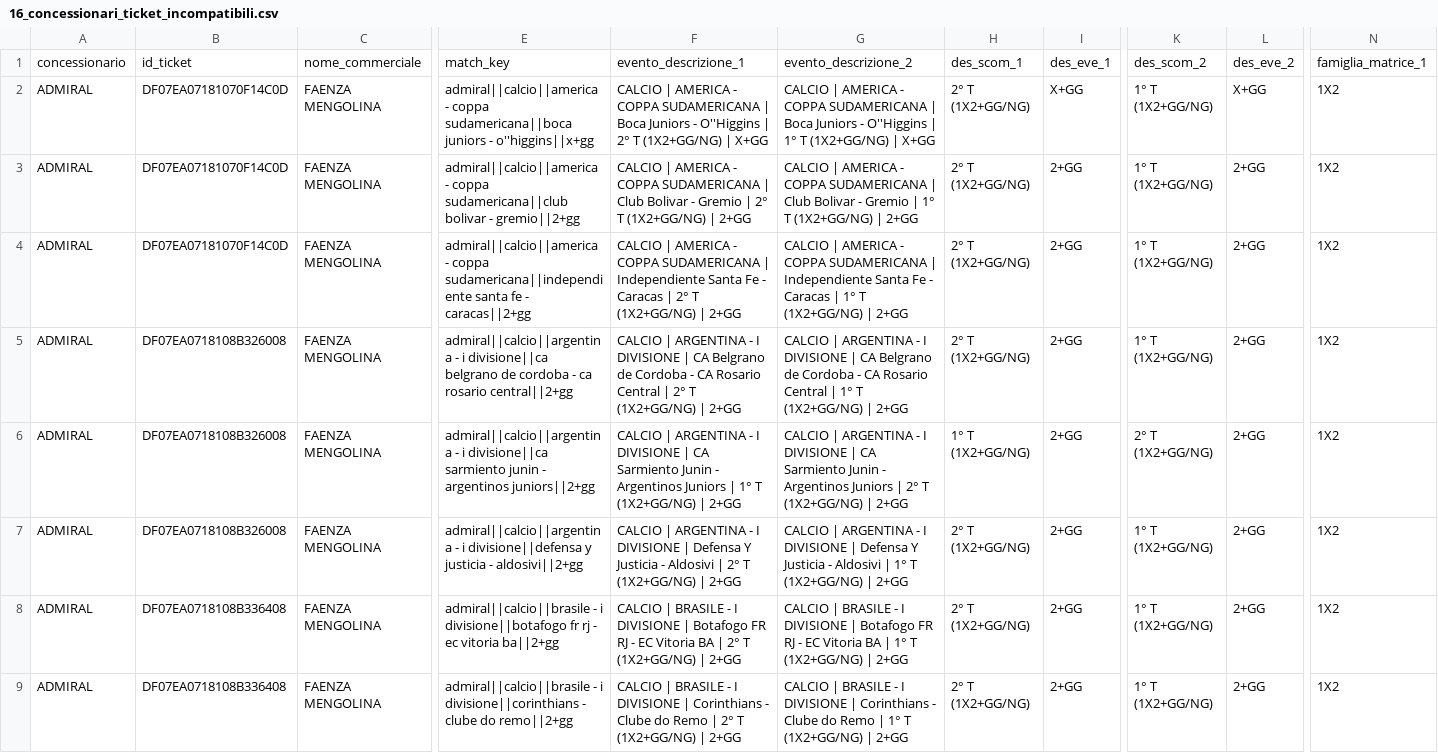
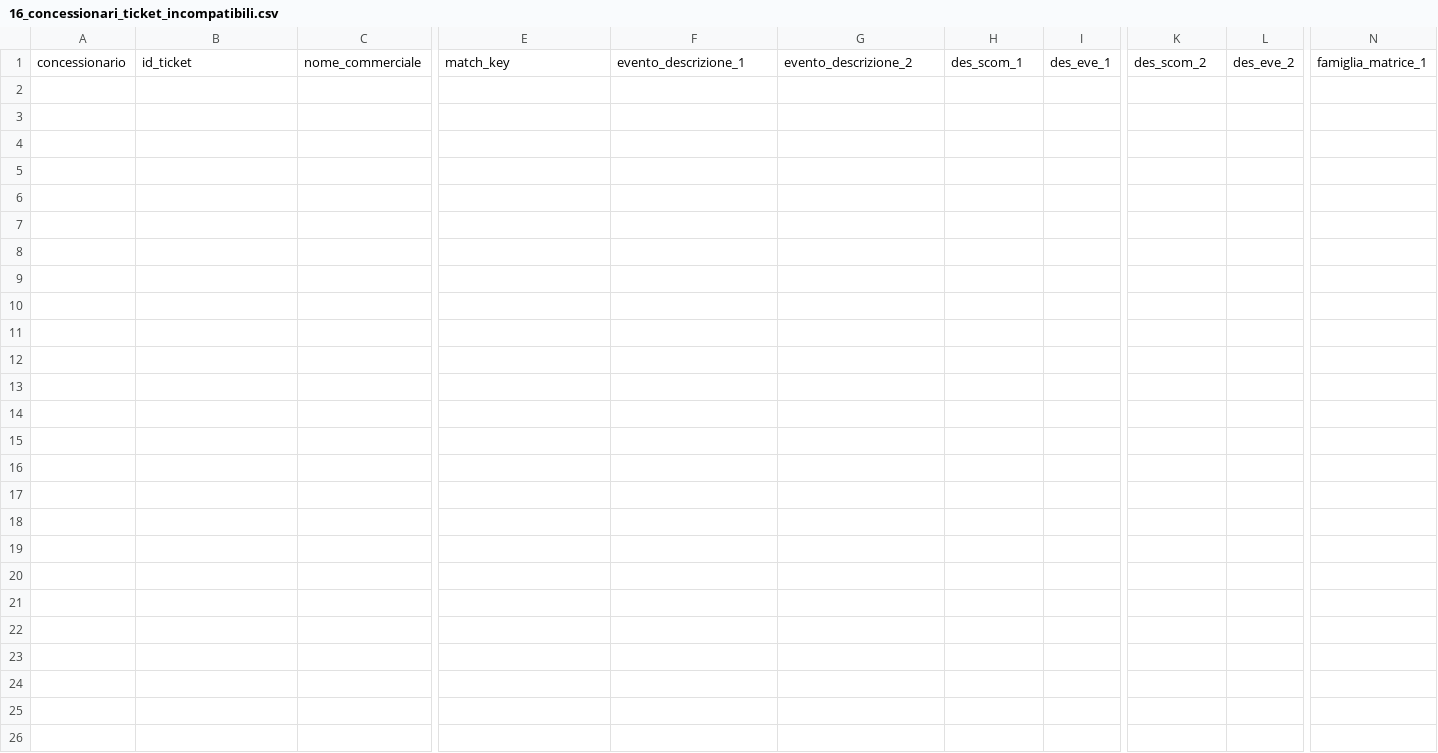
Before and after one commit to albagammamarketing-source/63_montecarlo_incompatibili, a CSV file: output/16_concessionari_ticket_incompatibili.csv, drawn as a sheet; only a part is shown, gaps mark what is left out; rows hold the shown columns only; the diff names each change by its address in the sheet, - before the commit and + after, or states it on an @@ line.

```diff
--- a/output/16_concessionari_ticket_incompatibili.csv
+++ b/output/16_concessionari_ticket_incompatibili.csv
-row 2: ADMIRAL | DF07EA07181070F14C0D | FAENZA MENGOLINA | admiral||calcio||america - coppa sudamericana||boca juniors - o''higgins||x+gg | CALCIO | AMERICA - COPPA SUDAMERICANA | Boca Juniors - O''Higgins | 2° T (1X2+GG/NG) | X+GG | CALCIO | AMERICA - COPPA SUDAMERICANA | Boca Juniors - O''Higgins | 1° T (1X2+GG/NG) | X+GG | 2° T (1X2+GG/NG) | X+GG | 1° T (1X2+GG/NG) | X+GG | 1X2
-row 3: ADMIRAL | DF07EA07181070F14C0D | FAENZA MENGOLINA | admiral||calcio||america - coppa sudamericana||club bolivar - gremio||2+gg | CALCIO | AMERICA - COPPA SUDAMERICANA | Club Bolivar - Gremio | 2° T (1X2+GG/NG) | 2+GG | CALCIO | AMERICA - COPPA SUDAMERICANA | Club Bolivar - Gremio | 1° T (1X2+GG/NG) | 2+GG | 2° T (1X2+GG/NG) | 2+GG | 1° T (1X2+GG/NG) | 2+GG | 1X2
-row 4: ADMIRAL | DF07EA07181070F14C0D | FAENZA MENGOLINA | admiral||calcio||america - coppa sudamericana||independiente santa fe - caracas||2+gg | CALCIO | AMERICA - COPPA SUDAMERICANA | Independiente Santa Fe - Caracas | 2° T (1X2+GG/NG) | 2+GG | CALCIO | AMERICA - COPPA SUDAMERICANA | Independiente Santa Fe - Caracas | 1° T (1X2+GG/NG) | 2+GG | 2° T (1X2+GG/NG) | 2+GG | 1° T (1X2+GG/NG) | 2+GG | 1X2
-row 5: ADMIRAL | DF07EA0718108B326008 | FAENZA MENGOLINA | admiral||calcio||argentina - i divisione||ca belgrano de cordoba - ca rosario central||2+gg | CALCIO | ARGENTINA - I DIVISIONE | CA Belgrano de Cordoba - CA Rosario Central | 2° T (1X2+GG/NG) | 2+GG | CALCIO | ARGENTINA - I DIVISIONE | CA Belgrano de Cordoba - CA Rosario Central | 1° T (1X2+GG/NG) | 2+GG | 2° T (1X2+GG/NG) | 2+GG | 1° T (1X2+GG/NG) | 2+GG | 1X2
-row 6: ADMIRAL | DF07EA0718108B326008 | FAENZA MENGOLINA | admiral||calcio||argentina - i divisione||ca sarmiento junin - argentinos juniors||2+gg | CALCIO | ARGENTINA - I DIVISIONE | CA Sarmiento Junin - Argentinos Juniors | 1° T (1X2+GG/NG) | 2+GG | CALCIO | ARGENTINA - I DIVISIONE | CA Sarmiento Junin - Argentinos Juniors | 2° T (1X2+GG/NG) | 2+GG | 1° T (1X2+GG/NG) | 2+GG | 2° T (1X2+GG/NG) | 2+GG | 1X2
-row 7: ADMIRAL | DF07EA0718108B326008 | FAENZA MENGOLINA | admiral||calcio||argentina - i divisione||defensa y justicia - aldosivi||2+gg | CALCIO | ARGENTINA - I DIVISIONE | Defensa Y Justicia - Aldosivi | 2° T (1X2+GG/NG) | 2+GG | CALCIO | ARGENTINA - I DIVISIONE | Defensa Y Justicia - Aldosivi | 1° T (1X2+GG/NG) | 2+GG | 2° T (1X2+GG/NG) | 2+GG | 1° T (1X2+GG/NG) | 2+GG | 1X2
-row 8: ADMIRAL | DF07EA0718108B336408 | FAENZA MENGOLINA | admiral||calcio||brasile - i divisione||botafogo fr rj - ec vitoria ba||2+gg | CALCIO | BRASILE - I DIVISIONE | Botafogo FR RJ - EC Vitoria BA | 2° T (1X2+GG/NG) | 2+GG | CALCIO | BRASILE - I DIVISIONE | Botafogo FR RJ - EC Vitoria BA | 1° T (1X2+GG/NG) | 2+GG | 2° T (1X2+GG/NG) | 2+GG | 1° T (1X2+GG/NG) | 2+GG | 1X2
-row 9: ADMIRAL | DF07EA0718108B336408 | FAENZA MENGOLINA | admiral||calcio||brasile - i divisione||corinthians - clube do remo||2+gg | CALCIO | BRASILE - I DIVISIONE | Corinthians - Clube do Remo | 2° T (1X2+GG/NG) | 2+GG | CALCIO | BRASILE - I DIVISIONE | Corinthians - Clube do Remo | 1° T (1X2+GG/NG) | 2+GG | 2° T (1X2+GG/NG) | 2+GG | 1° T (1X2+GG/NG) | 2+GG | 1X2
```
Also changed, not shown: output/10_concessionari_riepilogo_probabilistico_per_nome_commerciale.csv, output/11_concessionari_montecarlo_simulazioni.csv, 15 other files.
